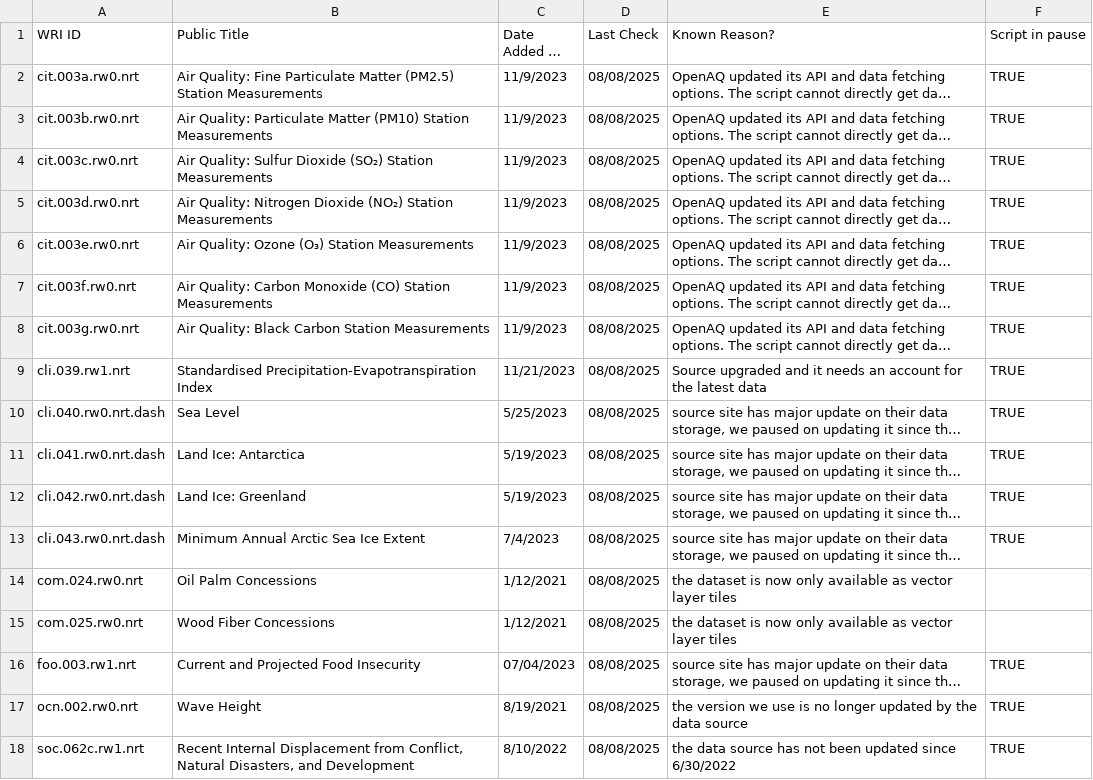
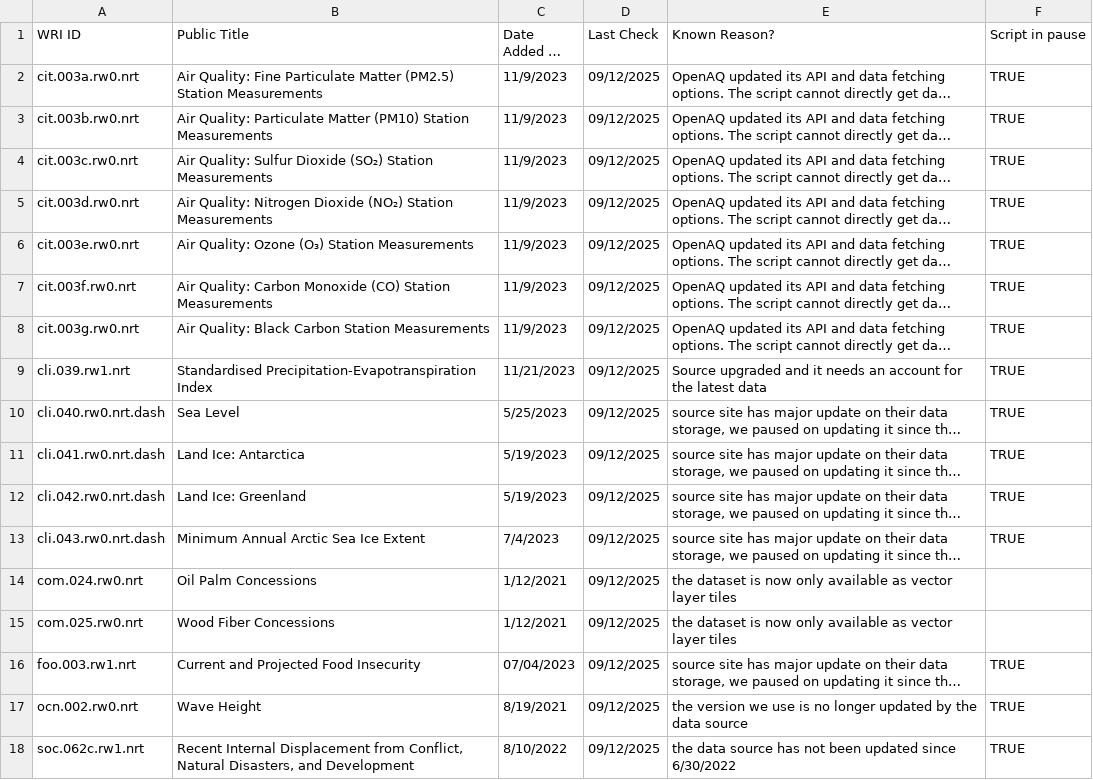
Before and after one commit to resource-watch/nrt-scripts, a CSV file: check_if_nrt_datasets_current/outdated_nrt_scripts.csv, drawn as a sheet; long unchanged cells end in …; the diff names each change by its address in the sheet, - before the commit and + after, or states it on an @@ line.

Commit message:
Update outdated_nrt_scripts.csv

```diff
--- a/check_if_nrt_datasets_current/outdated_nrt_scripts.csv
+++ b/check_if_nrt_datasets_current/outdated_nrt_scripts.csv
-D2:D18 (Last Check): 08/08/2025
+D2:D18 (Last Check): 09/12/2025
```
